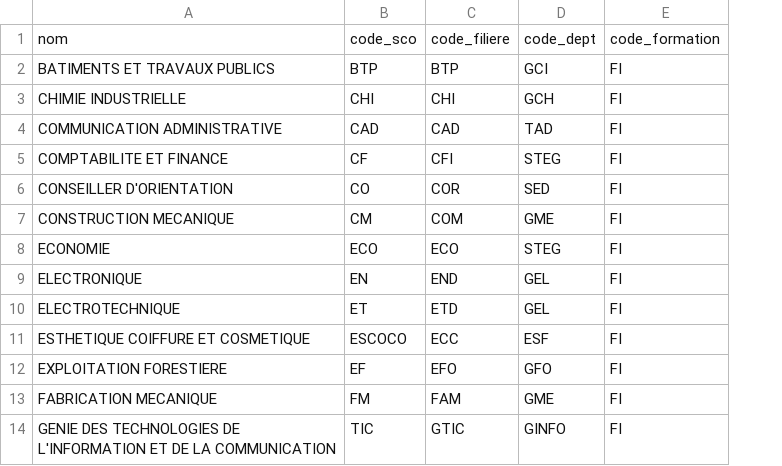
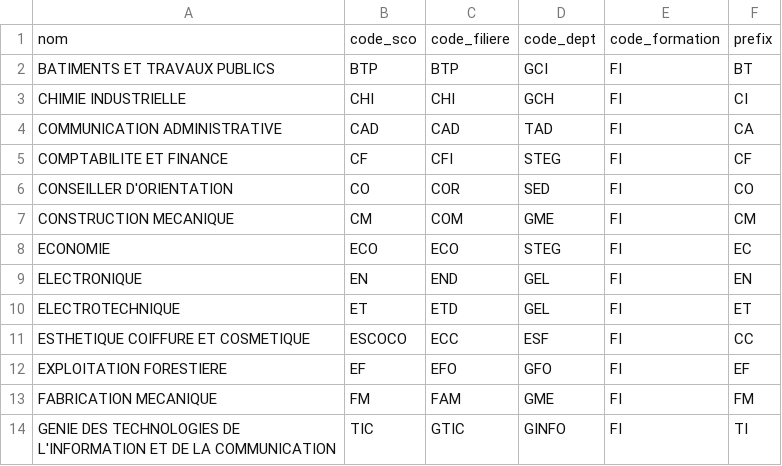
Before and after one commit to MalcomChumchouaPenda/preins-enset-dla-2025, a CSV file: services/formations_v0_0/store/filieres.csv, drawn as a sheet; only a part is shown; the diff names each change by its address in the sheet, - before the commit and + after, or states it on an @@ line.

```diff
--- a/services/formations_v0_0/store/filieres.csv
+++ b/services/formations_v0_0/store/filieres.csv
+column F, rows 1-14: prefix | BT | CI | CA | CF | CO | CM | EC | EN | ET | CC | EF | FM | TI
```
Also changed, not shown: 7 other files.
